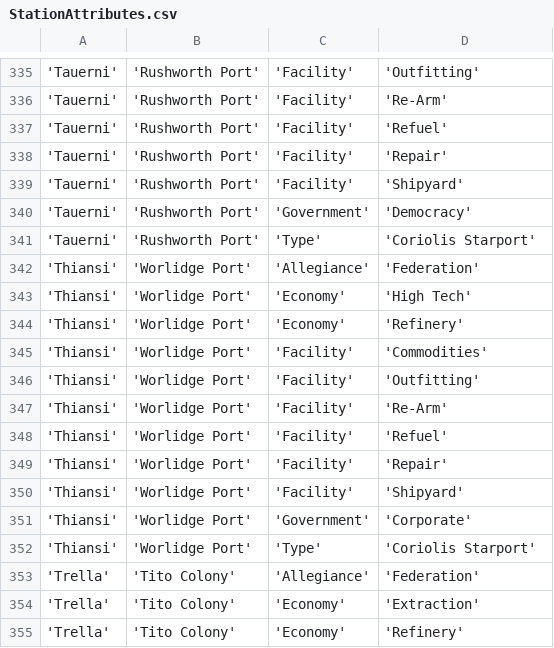
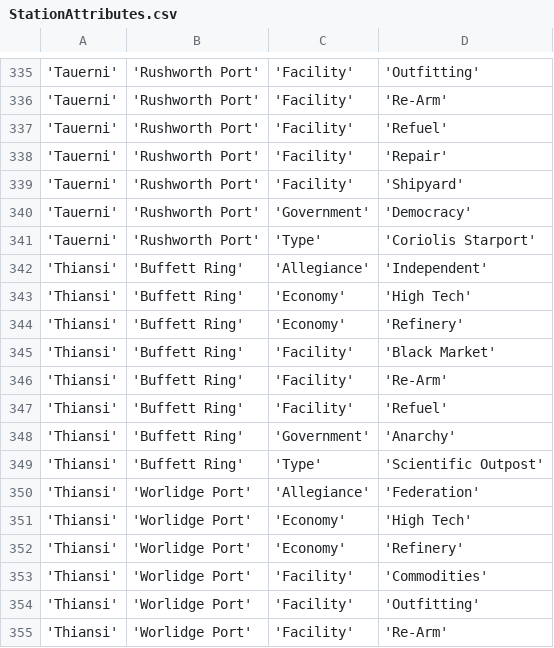
Before and after one commit to EliteDangerous/tradedangerous, a CSV file: data/StationAttributes.csv, drawn as a sheet; only a part is shown, gaps mark what is left out; the shorter side is filled out with more unchanged rows.

Commit message:
New station: Thiansi/Buffett Ring

```diff
--- a/data/StationAttributes.csv
+++ b/data/StationAttributes.csv
@@ -341,2 +341,10 @@
 'Tauerni','Rushworth Port','Type','Coriolis Starport'
+'Thiansi','Buffett Ring','Allegiance','Independent'
+'Thiansi','Buffett Ring','Economy','High Tech'
+'Thiansi','Buffett Ring','Economy','Refinery'
+'Thiansi','Buffett Ring','Facility','Black Market'
+'Thiansi','Buffett Ring','Facility','Re-Arm'
+'Thiansi','Buffett Ring','Facility','Refuel'
+'Thiansi','Buffett Ring','Government','Anarchy'
+'Thiansi','Buffett Ring','Type','Scientific Outpost'
 'Thiansi','Worlidge Port','Allegiance','Federation'
```
Also changed, not shown: data/AttribPair.csv, data/AttribValues.csv, 1 other file.
